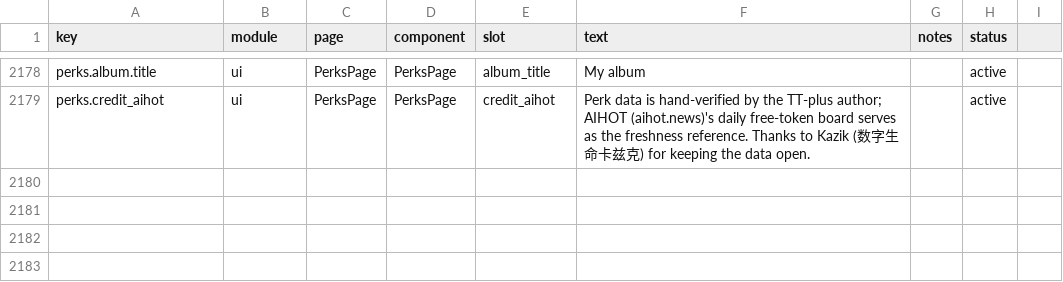
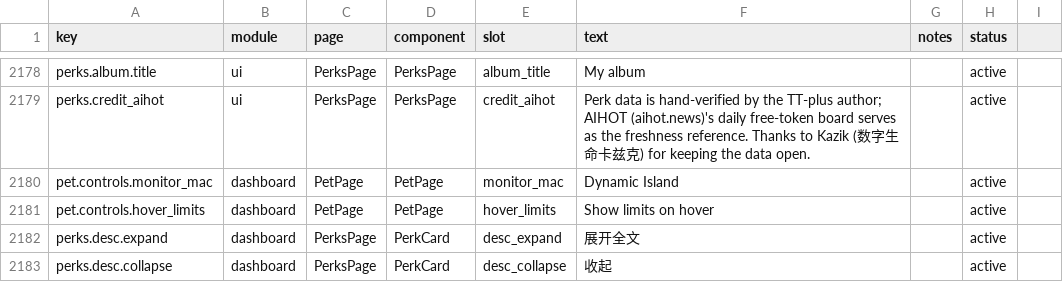
Before and after one commit to 01UNCLEDOG01/TokenTracker-Plus, a CSV file: dashboard/src/content/copy.csv, drawn as a sheet; only a part is shown, gaps mark what is left out; the diff names each change by its address in the sheet, - before the commit and + after, or states it on an @@ line.

Commit message:
feat(perks+pet): collapsed perk descriptions with auto-bolded key facts, hover-limits toggle, mac 灵动岛 label (owner batch 2026-11-12)
Owner's seven-point review, implemented:

1. Pet page 悬浮时显示限额 toggle: the hover bubble's limit rows honor a
   persisted toggle (PetHoverLimitsEnabled, default on) applied live through
   the bridge; the today headline stays so the bubble never reads dead.
   Limit rows still sync with the limits page's own visibility prefs (shared
   LimitsSettingsStore). Echoed as hoverLimits — hosts without the key keep
   the always-on card (Windows shell unchanged).

2. The pet page's monitor toggle is labelled 灵动岛 on macOS hosts (the mac
   pill IS the island); the Windows shell keeps 用量悬浮窗. The Windows-style
   悬浮形态 switcher needs a real drag state machine on the native island —
   queued as its own batch rather than shipping a dead control.

5. Perk descriptions: long text collapses to three lines with 展开/收起;
   key facts (amounts, durations, real-name, stability, speed) auto-bolded
   across all 53 cards via PERK_KEY_FACT_RE — hand-written **…** still wins.

6. Qoder / Qoder CN cards note the owner's 2026-11-12 finding: 速度特别慢、
   用的人多、高峰常排队 — validated with validate-perks-data.

Six-language copy for the new keys; PetPage 15/15, PerksPage 32/32,
hooks green; arm64 Release BUILD SUCCEEDED.

```diff
--- a/dashboard/src/content/copy.csv
+++ b/dashboard/src/content/copy.csv
+row 2180: pet.controls.monitor_mac | dashboard | PetPage | PetPage | monitor_mac | Dynamic Island |  | active
+row 2181: pet.controls.hover_limits | dashboard | PetPage | PetPage | hover_limits | Show limits on hover |  | active
+row 2182: perks.desc.expand | dashboard | PerksPage | PerkCard | desc_expand | 展开全文 |  | active
+row 2183: perks.desc.collapse | dashboard | PerksPage | PerkCard | desc_collapse | 收起 |  | active
```
Also changed, not shown: 13 other files.
